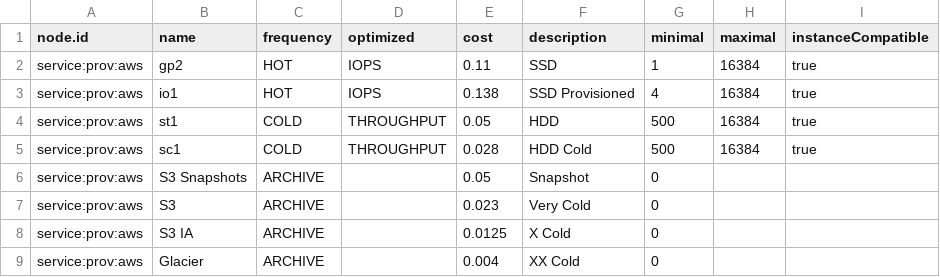
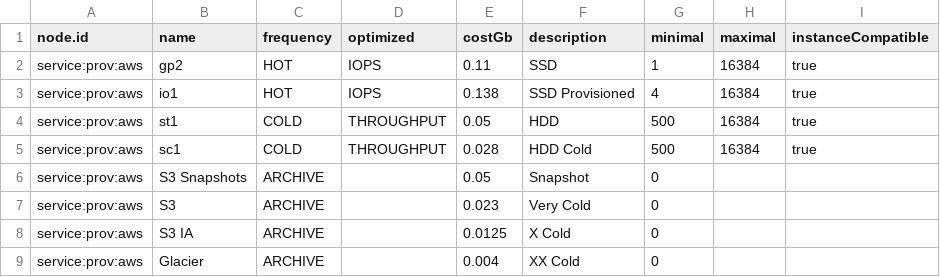
Before and after one commit to ligoj/plugin-prov-aws, a CSV file: src/main/resources/csv/prov-storage-type.csv, drawn as a sheet.

Commit message:
Fix initial cost of storage vs cost by GB

```diff
--- a/src/main/resources/csv/prov-storage-type.csv
+++ b/src/main/resources/csv/prov-storage-type.csv
@@ -1,2 +1,2 @@
-node.id;name;frequency;optimized;cost;description;minimal;maximal;instanceCompatible
+node.id;name;frequency;optimized;costGb;description;minimal;maximal;instanceCompatible
 service:prov:aws;gp2;HOT;IOPS;0.11;SSD;1;16384;true
```
